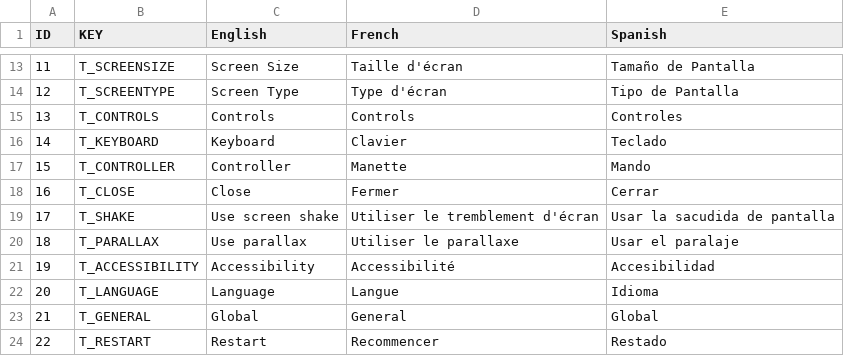
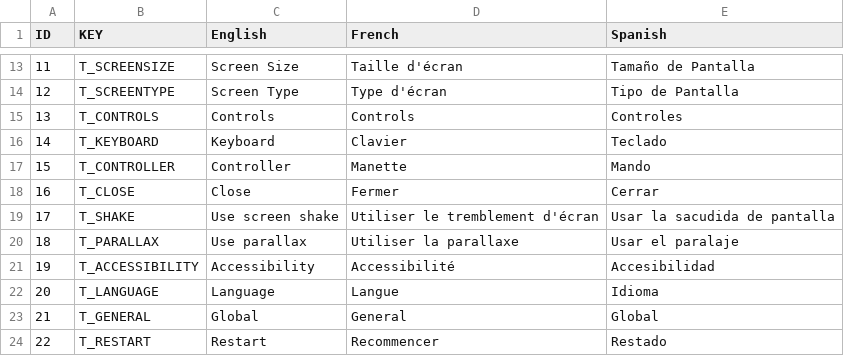
Before and after one commit to PFE-Team1/PFETeam1, a CSV file: Assets/Scripts/Settings/Language.csv, drawn as a sheet; only a part is shown, gaps mark what is left out.

Commit message:
[MOD] Settings

```diff
--- a/Assets/Scripts/Settings/Language.csv
+++ b/Assets/Scripts/Settings/Language.csv
@@ -19,3 +19,3 @@ ID,KEY,English,French,Spanish,
 17,T_SHAKE,Use screen shake,Utiliser le tremblement d'écran,Usar la sacudida de pantalla,
-18,T_PARALLAX,Use parallax,Utiliser le parallaxe,Usar el paralaje,
+18,T_PARALLAX,Use parallax,Utiliser la parallaxe,Usar el paralaje,
 19,T_ACCESSIBILITY,Accessibility,Accessibilité,Accesibilidad,
```
Also changed, not shown: 4 other files.
